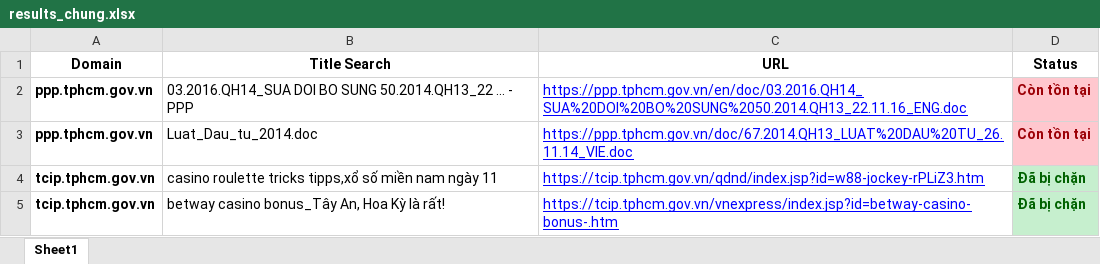
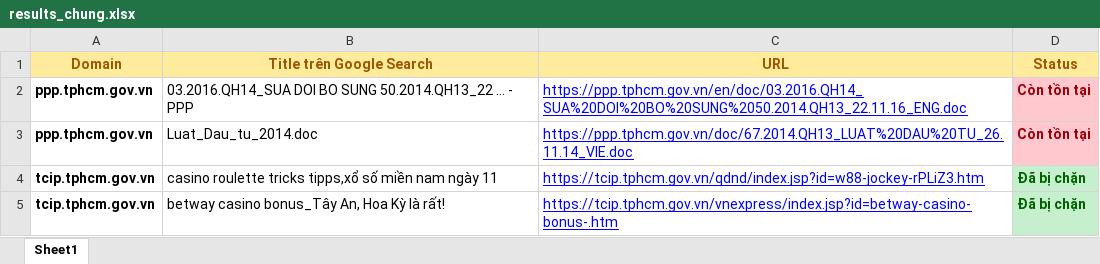
Before and after one commit to zHitz/his-backlink, an Excel workbook: results_chung.xlsx, sheet Sheet1, drawn as a sheet; only a part is shown; values as stored, in another font and other column widths than the file's, no borders; the diff names each change by its address in the sheet, - before the commit and + after, or states it on an @@ line.

```diff
--- a/results_chung.xlsx (sheet Sheet1)
+++ b/results_chung.xlsx (sheet Sheet1)
@@ A1:D1 fill: none → #FFEB9C, text colour: black → #9C5700 @@
-B1: Title Search
+B1: Title trên Google Search
```
Also changed, not shown: 28 other files.
